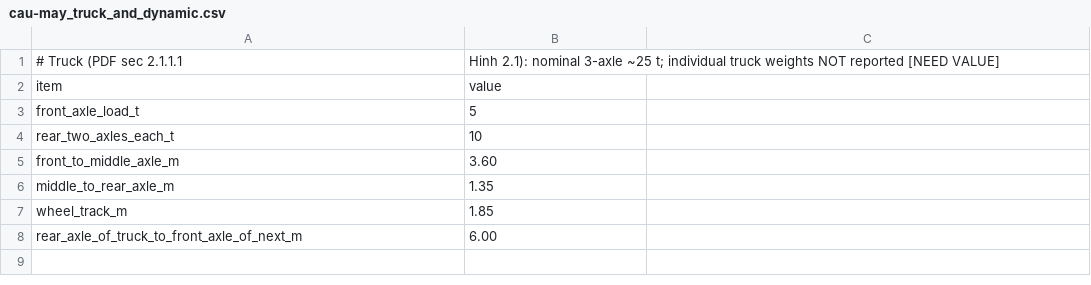
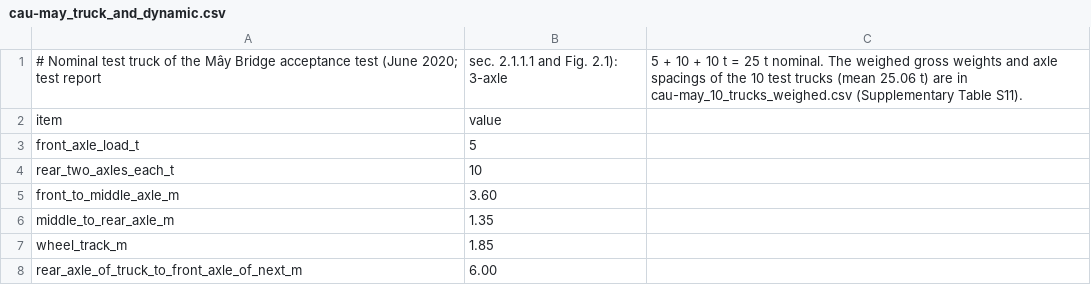
Before and after one commit to sonvt2-arch/SHM-Paper1-1D, a CSV file: data/bridges/cau-may/cau-may_truck_and_dynamic.csv, drawn as a sheet; removed rows and columns are numbered as before the commit, all else as after; the diff names each change by its address in the sheet, - before the commit and + after, or states it on an @@ line.

```diff
--- a/data/bridges/cau-may/cau-may_truck_and_dynamic.csv
+++ b/data/bridges/cau-may/cau-may_truck_and_dynamic.csv
-row 1: # Truck (PDF sec 2.1.1.1 | Hinh 2.1): nominal 3-axle ~25 t; individual truck weights NOT reported [NEED VALUE]
+row 1: # Nominal test truck of the Mây Bridge acceptance test (June 2020; test report | sec. 2.1.1.1 and Fig. 2.1): 3-axle | 5 + 10 + 10 t = 25 t nominal. The weighed gross weights and axle spacings of the 10 test trucks (mean 25.06 t) are in cau-may_10_trucks_weighed.csv (Supplementary Table S11).
```
Also changed, not shown: code/fieldplan/results/A_caumay_offset_bias.csv, code/fieldplan/results/A_caumay_sensors.csv, 14 other files.
